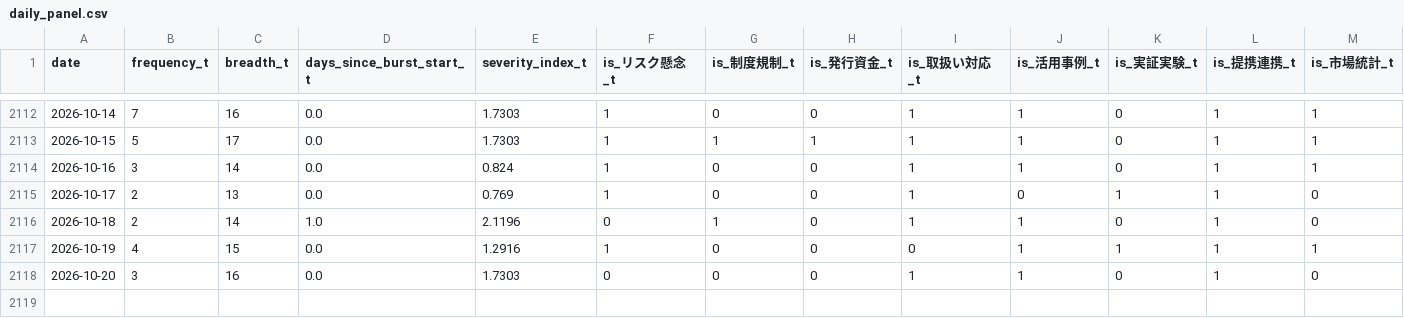
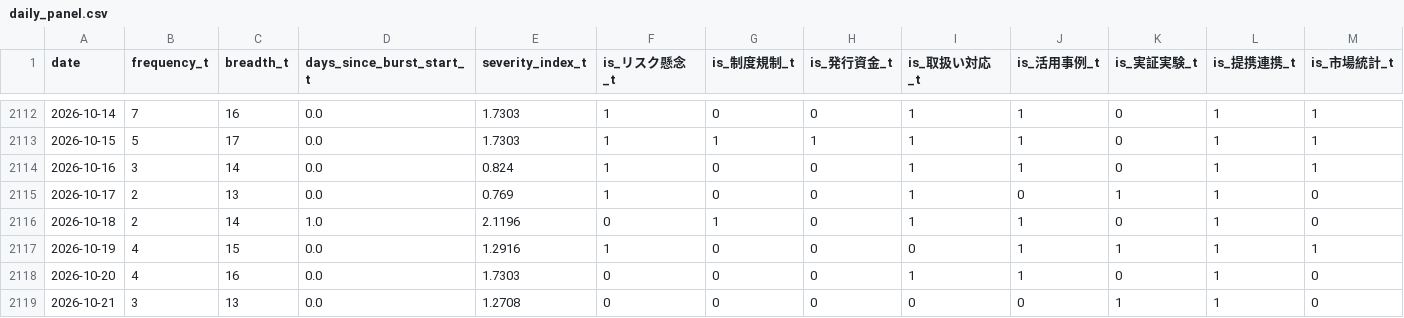
Before and after one commit to matsuno04/jpyc-news-v2, a CSV file: data/daily_panel.csv, drawn as a sheet; only a part is shown, gaps mark what is left out; rows hold the shown columns only; the diff names each change by its address in the sheet, - before the commit and + after, or states it on an @@ line.

```diff
--- a/data/daily_panel.csv
+++ b/data/daily_panel.csv
-B2118 (frequency_t): 3
+B2118 (frequency_t): 4
+row 2119: 2026-10-21 | 3 | 13 | 0.0 | 1.2708 | 0 | 0 | 0 | 0 | 0 | 1 | 1 | 0
```
Also changed, not shown: data/event_summary.csv, 2 other files.
